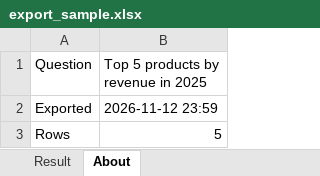
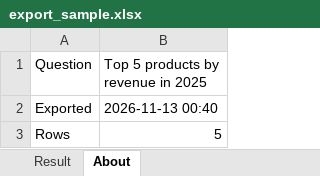
Before and after one commit to hoshangsheth/ask-your-data, an Excel workbook: evaluation/results/export_sample.xlsx, sheet About, drawn as a sheet; values as stored, in another font and other column widths than the file's, no borders; the diff names each change by its address in the sheet, - before the commit and + after, or states it on an @@ line.

Commit message:
chore(evaluation): refresh artifacts from the final browser run

```diff
--- a/evaluation/results/export_sample.xlsx (sheet About)
+++ b/evaluation/results/export_sample.xlsx (sheet About)
-B2: 2026-11-12 23:59
+B2: 2026-11-13 00:40
```
Also changed, not shown: sheet Result, 3 other files.
